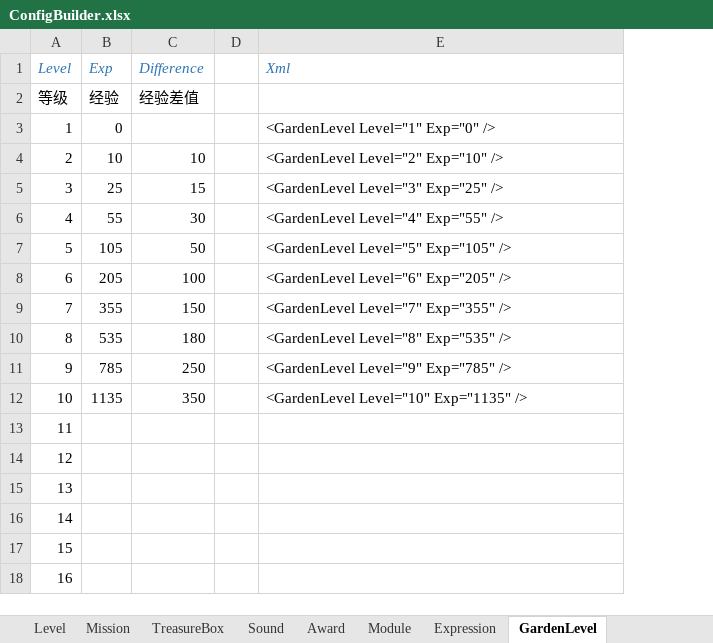
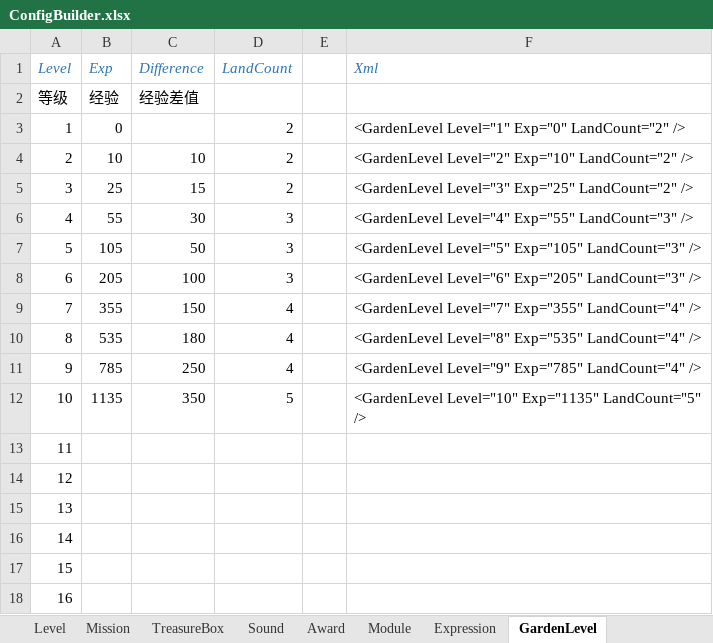
Before and after one commit to EarlyAnt/HankConfig, an Excel workbook: ConfigBuilder.xlsx, sheet GardenLevel, drawn as a sheet; only a part is shown; values as stored, in another font and other column widths than the file's, no borders; conditional formats not drawn; addresses are those after the commit; the diff names each change by its address in the sheet, - before the commit and + after, or states it on an @@ line.

Commit message:
1.GardenLevel.xml配置文件，增加每一级对应的可种植的地块的数量的配置。

```diff
--- a/ConfigBuilder.xlsx (sheet GardenLevel)
+++ b/ConfigBuilder.xlsx (sheet GardenLevel)
+column D (LandCount), rows 3-12: 2 | 2 | 2 | 3 | 3 | 3 | 4 | 4 | 4 | 5
-F3 (Xml): <GardenLevel Level="1" Exp="0" />
+F3 (Xml): <GardenLevel Level="1" Exp="0" LandCount="2" />
-F4 (Xml): <GardenLevel Level="2" Exp="10" />
+F4 (Xml): <GardenLevel Level="2" Exp="10" LandCount="2" />
-F5 (Xml): <GardenLevel Level="3" Exp="25" />
+F5 (Xml): <GardenLevel Level="3" Exp="25" LandCount="2" />
-F6 (Xml): <GardenLevel Level="4" Exp="55" />
+F6 (Xml): <GardenLevel Level="4" Exp="55" LandCount="3" />
-F7 (Xml): <GardenLevel Level="5" Exp="105" />
+F7 (Xml): <GardenLevel Level="5" Exp="105" LandCount="3" />
-F8 (Xml): <GardenLevel Level="6" Exp="205" />
+F8 (Xml): <GardenLevel Level="6" Exp="205" LandCount="3" />
-F9 (Xml): <GardenLevel Level="7" Exp="355" />
+F9 (Xml): <GardenLevel Level="7" Exp="355" LandCount="4" />
-F10 (Xml): <GardenLevel Level="8" Exp="535" />
+F10 (Xml): <GardenLevel Level="8" Exp="535" LandCount="4" />
-F11 (Xml): <GardenLevel Level="9" Exp="785" />
+F11 (Xml): <GardenLevel Level="9" Exp="785" LandCount="4" />
-F12 (Xml): <GardenLevel Level="10" Exp="1135" />
+F12 (Xml): <GardenLevel Level="10" Exp="1135" LandCount="5" />
```
Also changed, not shown: 1 other file.
